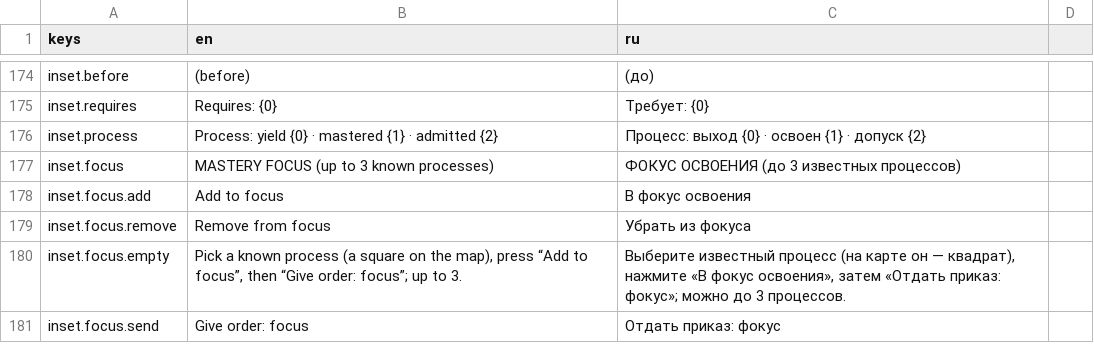
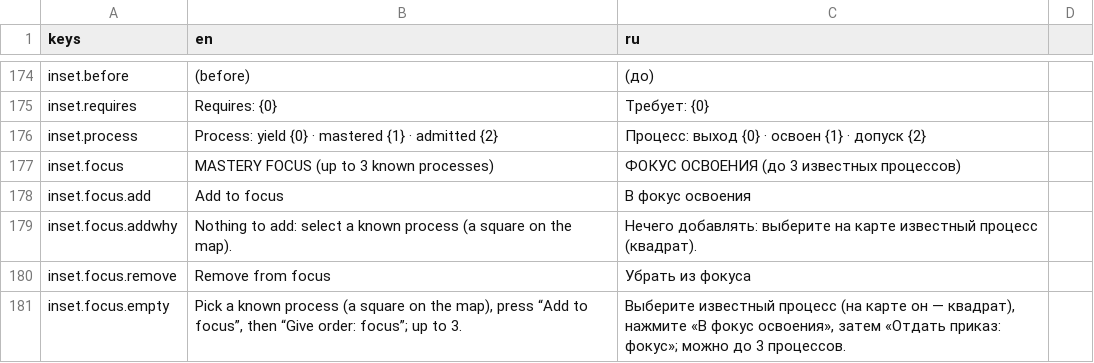
Before and after one commit to yvkalabuha/TechnoGame, a CSV file: src/Singularity.Client.Spike/locale/ui.csv, drawn as a sheet; only a part is shown, gaps mark what is left out; the shorter side is filled out with more unchanged rows; the diff names each change by its address in the sheet, - before the commit and + after, or states it on an @@ line.

```diff
--- a/src/Singularity.Client.Spike/locale/ui.csv
+++ b/src/Singularity.Client.Spike/locale/ui.csv
+row 179: inset.focus.addwhy | Nothing to add: select a known process (a square on the map). | Нечего добавлять: выберите на карте известный процесс (квадрат).
```
Also changed, not shown: 6 other files.
